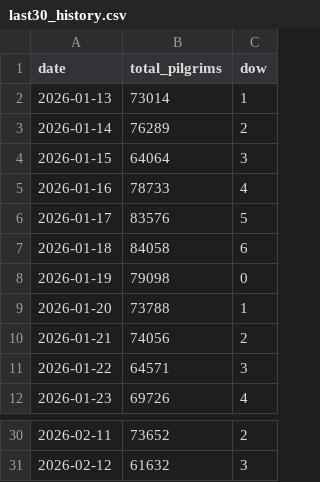
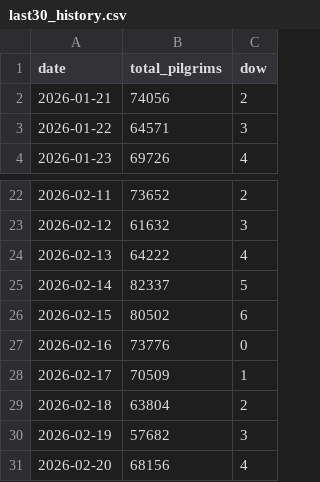
Before and after one commit to vishnu-madhav-2454/tirumala-darshan-prediction, a CSV file: artefacts/advisory_v5/last30_history.csv, drawn as a sheet; only a part is shown, gaps mark what is left out; removed rows and columns are numbered as before the commit, all else as after; the diff names each change by its address in the sheet, - before the commit and + after, or states it on an @@ line.

```diff
--- a/artefacts/advisory_v5/last30_history.csv
+++ b/artefacts/advisory_v5/last30_history.csv
-row 2: 2026-01-13 | 73014 | 1
-row 3: 2026-01-14 | 76289 | 2
-row 4: 2026-01-15 | 64064 | 3
-row 5: 2026-01-16 | 78733 | 4
-row 6: 2026-01-17 | 83576 | 5
-row 7: 2026-01-18 | 84058 | 6
-row 8: 2026-01-19 | 79098 | 0
-row 9: 2026-01-20 | 73788 | 1
+row 24: 2026-02-13 | 64222 | 4
+row 25: 2026-02-14 | 82337 | 5
+row 26: 2026-02-15 | 80502 | 6
+row 27: 2026-02-16 | 73776 | 0
+row 28: 2026-02-17 | 70509 | 1
+row 29: 2026-02-18 | 63804 | 2
+row 30: 2026-02-19 | 57682 | 3
+row 31: 2026-02-20 | 68156 | 4
```
Also changed, not shown: artefacts/advisory_v5/feature_importance.csv, artefacts/advisory_v5/forecast_30day.csv, 46 other files.
